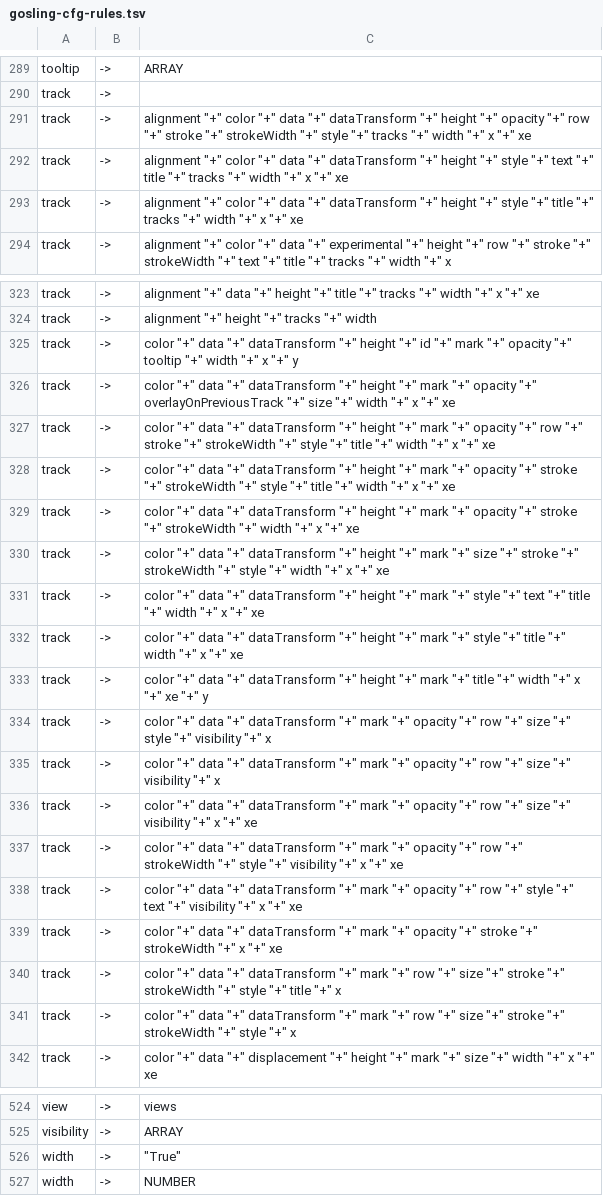
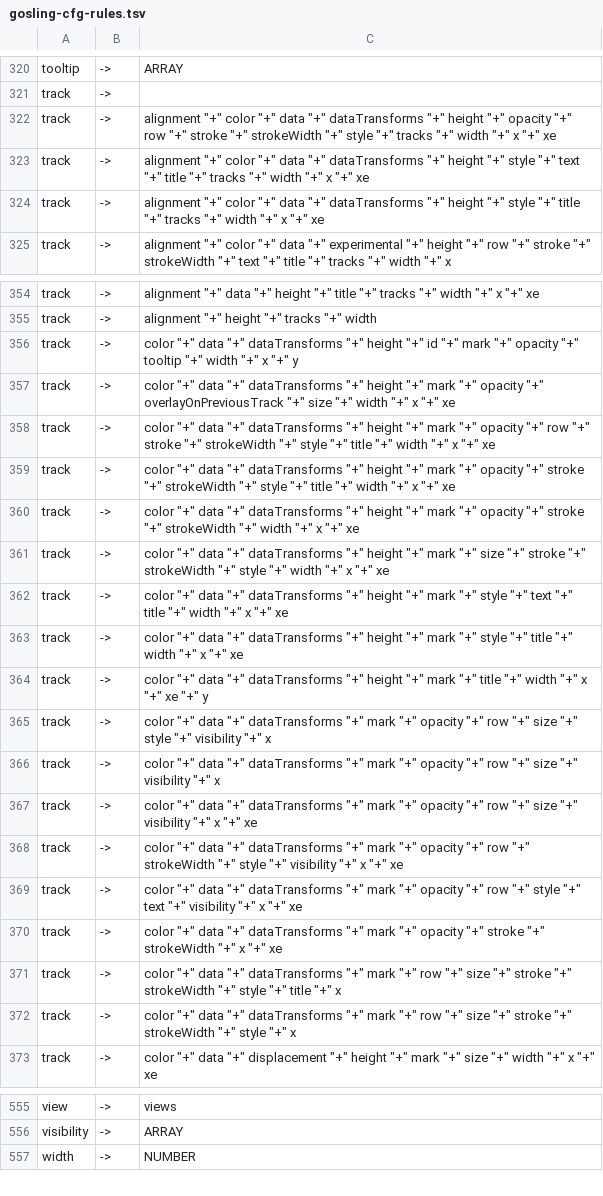
Before and after one commit to huyen-nguyen/geranium, a TSV file: cfg/gosling-cfg-rules.tsv, drawn as a sheet; only a part is shown, gaps mark what is left out; removed rows and columns are numbered as before the commit, all else as after; the diff covers the shown part only; the diff names each change by its address in the sheet, - before the commit and + after, or states it on an @@ line.

```diff
--- a/cfg/gosling-cfg-rules.tsv
+++ b/cfg/gosling-cfg-rules.tsv
-C322: …data "+" dataTransform "+" height…
+C322: …data "+" dataTransforms "+" height…
-C323: …data "+" dataTransform "+" height…
+C323: …data "+" dataTransforms "+" height…
-C324: …data "+" dataTransform "+" height…
+C324: …data "+" dataTransforms "+" height…
-C356: …data "+" dataTransform "+" height…
+C356: …data "+" dataTransforms "+" height…
-C357: …data "+" dataTransform "+" height…
+C357: …data "+" dataTransforms "+" height…
-C358: …data "+" dataTransform "+" height…
+C358: …data "+" dataTransforms "+" height…
-C359: …data "+" dataTransform "+" height…
+C359: …data "+" dataTransforms "+" height…
-C360: …data "+" dataTransform "+" height…
+C360: …data "+" dataTransforms "+" height…
-C361: …data "+" dataTransform "+" height…
+C361: …data "+" dataTransforms "+" height…
-C362: …data "+" dataTransform "+" height…
+C362: …data "+" dataTransforms "+" height…
-C363: …data "+" dataTransform "+" height…
+C363: …data "+" dataTransforms "+" height…
-C364: …data "+" dataTransform "+" height…
+C364: …data "+" dataTransforms "+" height…
-C365: …data "+" dataTransform "+" mark…
+C365: …data "+" dataTransforms "+" mark…
-C366: …data "+" dataTransform "+" mark…
+C366: …data "+" dataTransforms "+" mark…
-C367: …data "+" dataTransform "+" mark…
+C367: …data "+" dataTransforms "+" mark…
-C368: …data "+" dataTransform "+" mark…
+C368: …data "+" dataTransforms "+" mark…
-C369: …data "+" dataTransform "+" mark…
+C369: …data "+" dataTransforms "+" mark…
-C370: …data "+" dataTransform "+" mark…
+C370: …data "+" dataTransforms "+" mark…
-C371: …data "+" dataTransform "+" mark…
+C371: …data "+" dataTransforms "+" mark…
-C372: …data "+" dataTransform "+" mark…
+C372: …data "+" dataTransforms "+" mark…
-row 526: width | -> | "True"
```
Also changed, not shown: 32 added rows, 1 removed row and 52 edited cells elsewhere in this file, 2 other files.
